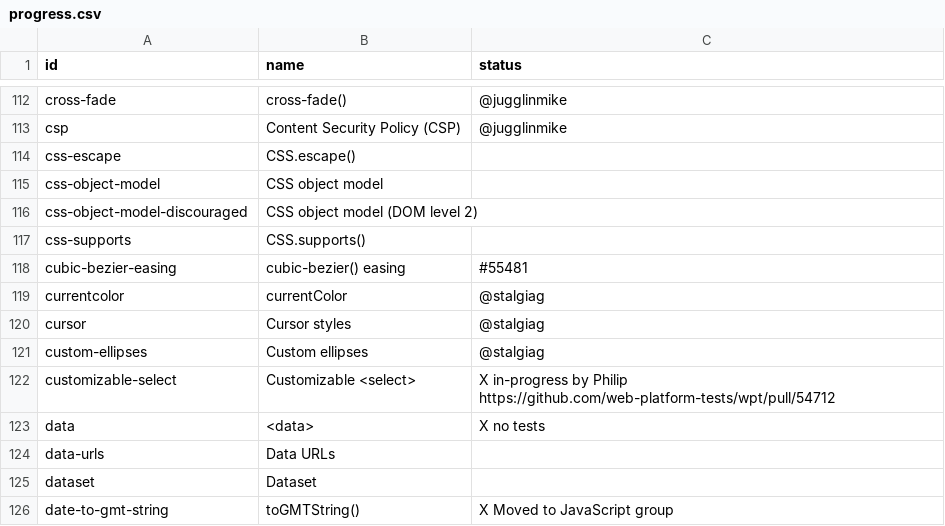
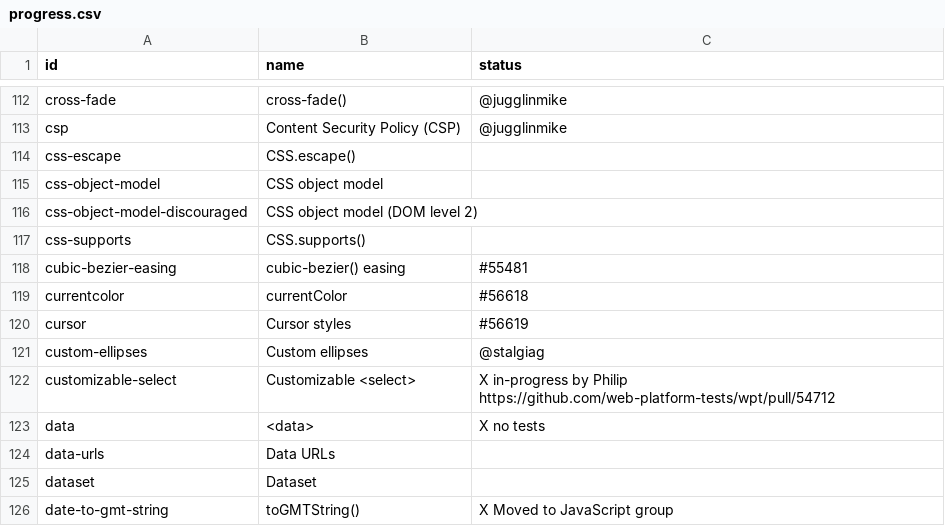
Before and after one commit to bocoup/wpt-classification-tools, a CSV file: progress.csv, drawn as a sheet; only a part is shown, gaps mark what is left out.

Commit message:
Update progress

```diff
--- a/progress.csv
+++ b/progress.csv
@@ -118,4 +118,4 @@ css-supports,CSS.supports(),
 cubic-bezier-easing,cubic-bezier() easing,#55481
-currentcolor,currentColor,@stalgiag
-cursor,Cursor styles,@stalgiag
+currentcolor,currentColor,#56618
+cursor,Cursor styles,#56619
 custom-ellipses,Custom ellipses,@stalgiag
```
